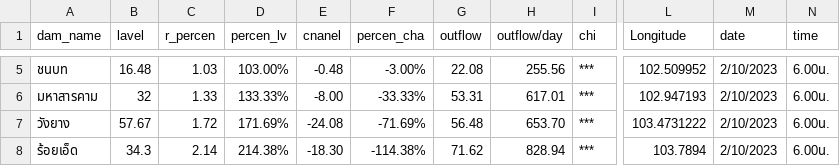
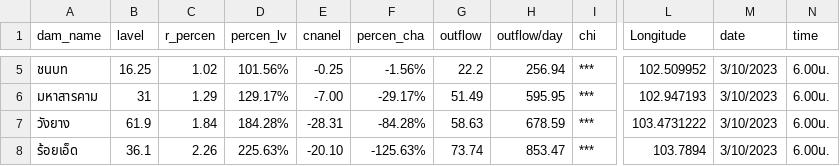
Before and after one commit to rattapong4500830013/map_stacionwater, a CSV file: damp_water6.csv, drawn as a sheet; only a part is shown, gaps mark what is left out; the diff covers the shown part only; the diff names each change by its address in the sheet, - before the commit and + after, or states it on an @@ line.

```diff
--- a/damp_water6.csv
+++ b/damp_water6.csv
-B5 (lavel): 16.48
+B5 (lavel): 16.25
-C5 (r_percen): 1.03
+C5 (r_percen): 1.02
-D5 (percen_lv): 103.00%
+D5 (percen_lv): 101.56%
-E5 (cnanel): -0.48
+E5 (cnanel): -0.25
-F5 (percen_cha): -3.00%
+F5 (percen_cha): -1.56%
-G5 (outflow): 22.08
+G5 (outflow): 22.2
-H5 (outflow/day): 255.56
+H5 (outflow/day): 256.94
-M5:M8 (date): 2/10/2023
+M5:M8 (date): 3/10/2023
-B6 (lavel): 32
+B6 (lavel): 31
-C6 (r_percen): 1.33
+C6 (r_percen): 1.29
-D6 (percen_lv): 133.33%
+D6 (percen_lv): 129.17%
-E6 (cnanel): -8.00
+E6 (cnanel): -7.00
-F6 (percen_cha): -33.33%
+F6 (percen_cha): -29.17%
-G6 (outflow): 53.31
+G6 (outflow): 51.49
-H6 (outflow/day): 617.01
+H6 (outflow/day): 595.95
-B7 (lavel): 57.67
+B7 (lavel): 61.9
-C7 (r_percen): 1.72
+C7 (r_percen): 1.84
-D7 (percen_lv): 171.69%
+D7 (percen_lv): 184.28%
-E7 (cnanel): -24.08
+E7 (cnanel): -28.31
-F7 (percen_cha): -71.69%
+F7 (percen_cha): -84.28%
-G7 (outflow): 56.48
+G7 (outflow): 58.63
-H7 (outflow/day): 653.70
+H7 (outflow/day): 678.59
-B8 (lavel): 34.3
+B8 (lavel): 36.1
-C8 (r_percen): 2.14
+C8 (r_percen): 2.26
-D8 (percen_lv): 214.38%
+D8 (percen_lv): 225.63%
-E8 (cnanel): -18.30
+E8 (cnanel): -20.10
-F8 (percen_cha): -114.38%
+F8 (percen_cha): -125.63%
-G8 (outflow): 71.62
+G8 (outflow): 73.74
-H8 (outflow/day): 828.94
+H8 (outflow/day): 853.47
```
Also changed, not shown: 41 edited cells elsewhere in this file, station_water6.csv.
